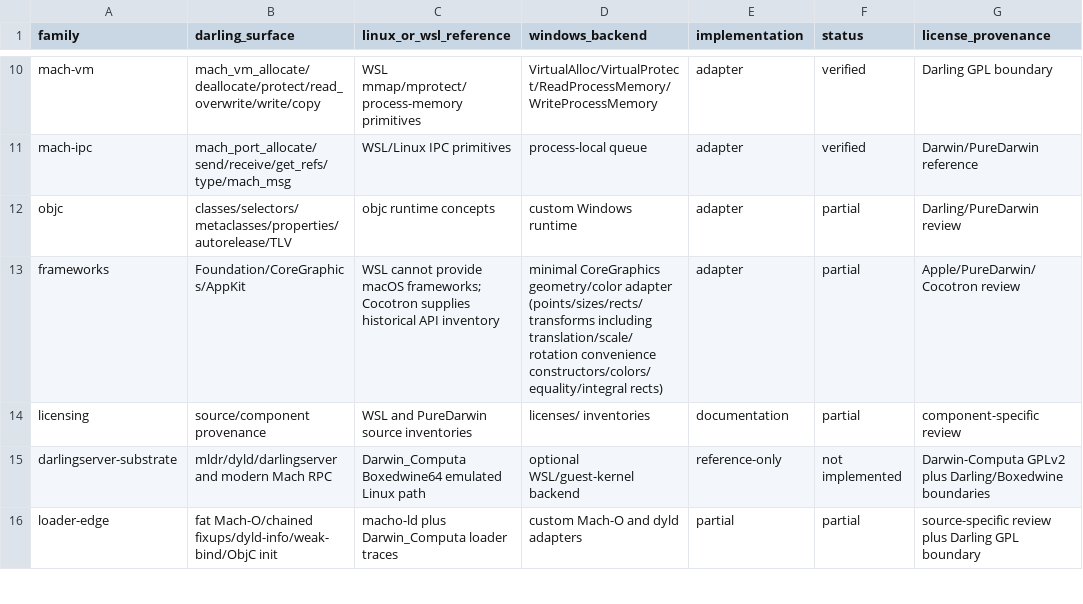
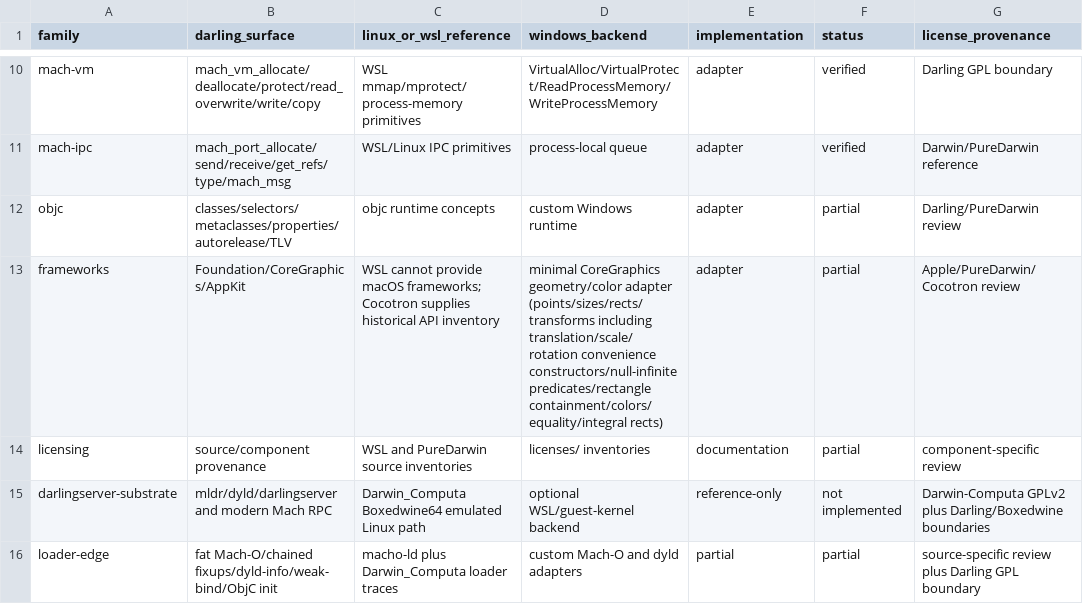
Before and after one commit to tarekwasfy01/Wintosh, a CSV file: PRIMITIVE-MATRIX.csv, drawn as a sheet; only a part is shown, gaps mark what is left out; the diff names each change by its address in the sheet, - before the commit and + after, or states it on an @@ line.

Commit message:
Add CoreGraphics rectangle predicates

```diff
--- a/PRIMITIVE-MATRIX.csv
+++ b/PRIMITIVE-MATRIX.csv
-D13 (windows_backend): …translation/scale/rotation convenience constructors/colors/equality/integral rects)
+D13 (windows_backend): …translation/scale/rotation convenience constructors/null-infinite predicates/rectangle containment/colors/equality/integral rects)
```
Also changed, not shown: 4 other files.
